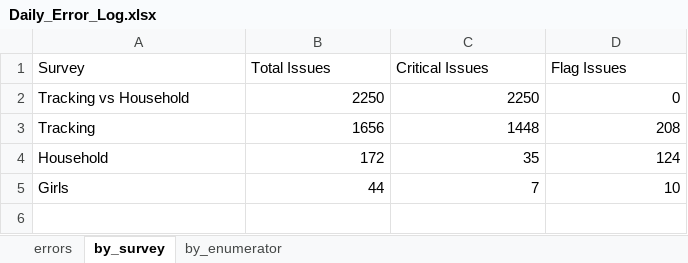
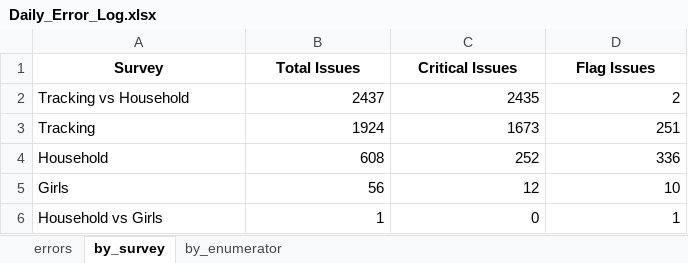
Before and after one commit to malkiaman-dev/KP_RAP_M_-_E_Dashboard, an Excel workbook: Error_log/Daily_Error_Log.xlsx, sheet by_survey, drawn as a sheet; values as stored, in another font and other column widths than the file's, no borders; the diff names each change by its address in the sheet, - before the commit and + after, or states it on an @@ line.

Commit message:
Update error log and tracking survey files for improved data accuracy
- Updated Daily_Error_Log.xlsx, Enumerator_Performance.xlsx, and Weekly_QA_Summary.xlsx to reflect the latest error metrics.
- Removed temporary file ~$Tracking_Survey_NewSample.xlsx to clean up the directory.
- Updated Tracking_Survey_NewSample.xlsx to ensure it contains the most recent data changes.

```diff
--- a/Error_log/Daily_Error_Log.xlsx (sheet by_survey)
+++ b/Error_log/Daily_Error_Log.xlsx (sheet by_survey)
@@ A1:D1 bold: off → on, alignment: left → center @@
-B2 (Total Issues): 2250
+B2 (Total Issues): 2437
-C2 (Critical Issues): 2250
+C2 (Critical Issues): 2435
-D2 (Flag Issues): 0
+D2 (Flag Issues): 2
-B3 (Total Issues): 1656
+B3 (Total Issues): 1924
-C3 (Critical Issues): 1448
+C3 (Critical Issues): 1673
-D3 (Flag Issues): 208
+D3 (Flag Issues): 251
-B4 (Total Issues): 172
+B4 (Total Issues): 608
-C4 (Critical Issues): 35
+C4 (Critical Issues): 252
-D4 (Flag Issues): 124
+D4 (Flag Issues): 336
-B5 (Total Issues): 44
+B5 (Total Issues): 56
-C5 (Critical Issues): 7
+C5 (Critical Issues): 12
+row 6: Household vs Girls | 1 | 0 | 1
```
Also changed, not shown: sheet errors, sheet by_enumerator, Error_log/Enumerator_Performance.xlsx, Error_log/Weekly_QA_Summary.xlsx, 2 other files.
